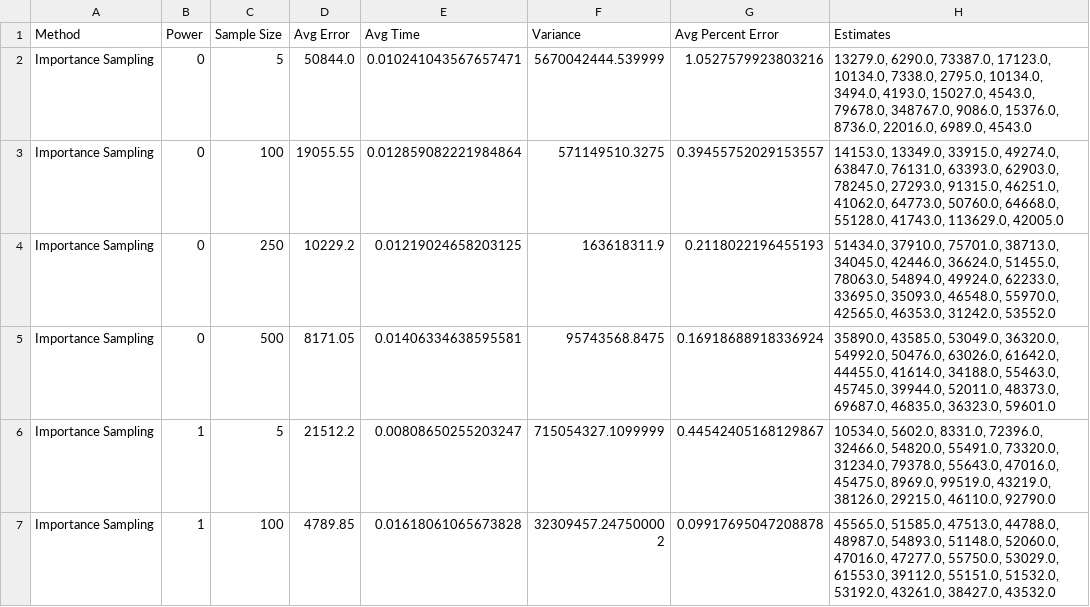
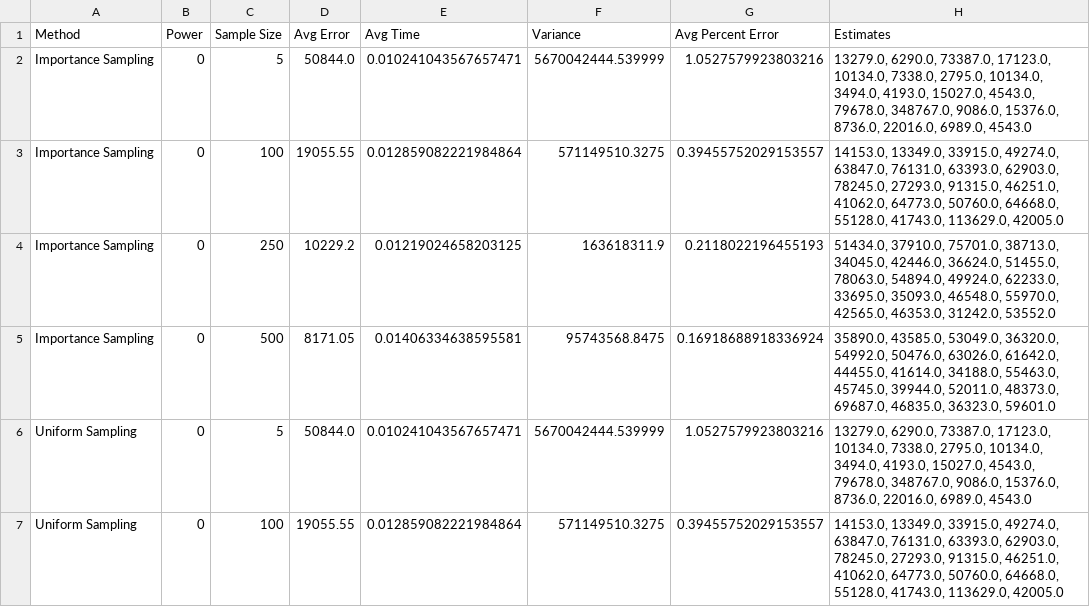
Before and after one commit to sophia-hubscher/triangle-counting, a CSV file: results/estimation_results_GrQc.csv, drawn as a sheet; only a part is shown; the shorter side is filled out with more unchanged rows; the diff covers the shown part only; the diff names each change by its address in the sheet, - before the commit and + after, or states it on an @@ line.

```diff
--- a/results/estimation_results_GrQc.csv
+++ b/results/estimation_results_GrQc.csv
+row 6: Uniform Sampling | 0 | 5 | 50844.0 | 0.010241043567657471 | 5670042444.539999 | 1.0527579923803216 | 13279.0, 6290.0, 73387.0, 17123.0, 10134.0, 7338.0, 2795.0, 10134.0, 3494.0, 4193.0, 15027.0, 4543.0, 79678.0, 348767.0, 9086.0, 15376.0, 8736.0, 22016.0, 6989.0, 4543.0
+row 7: Uniform Sampling | 0 | 100 | 19055.55 | 0.012859082221984864 | 571149510.3275 | 0.39455752029153557 | 14153.0, 13349.0, 33915.0, 49274.0, 63847.0, 76131.0, 63393.0, 62903.0, 78245.0, 27293.0, 91315.0, 46251.0, 41062.0, 64773.0, 50760.0, 64668.0, 55128.0, 41743.0, 113629.0, 42005.0
```
Also changed, not shown: 6 added rows elsewhere in this file, results/4_clique/estimation_results_fb.csv, results/estimation_results_ba.csv, 3 other files.
